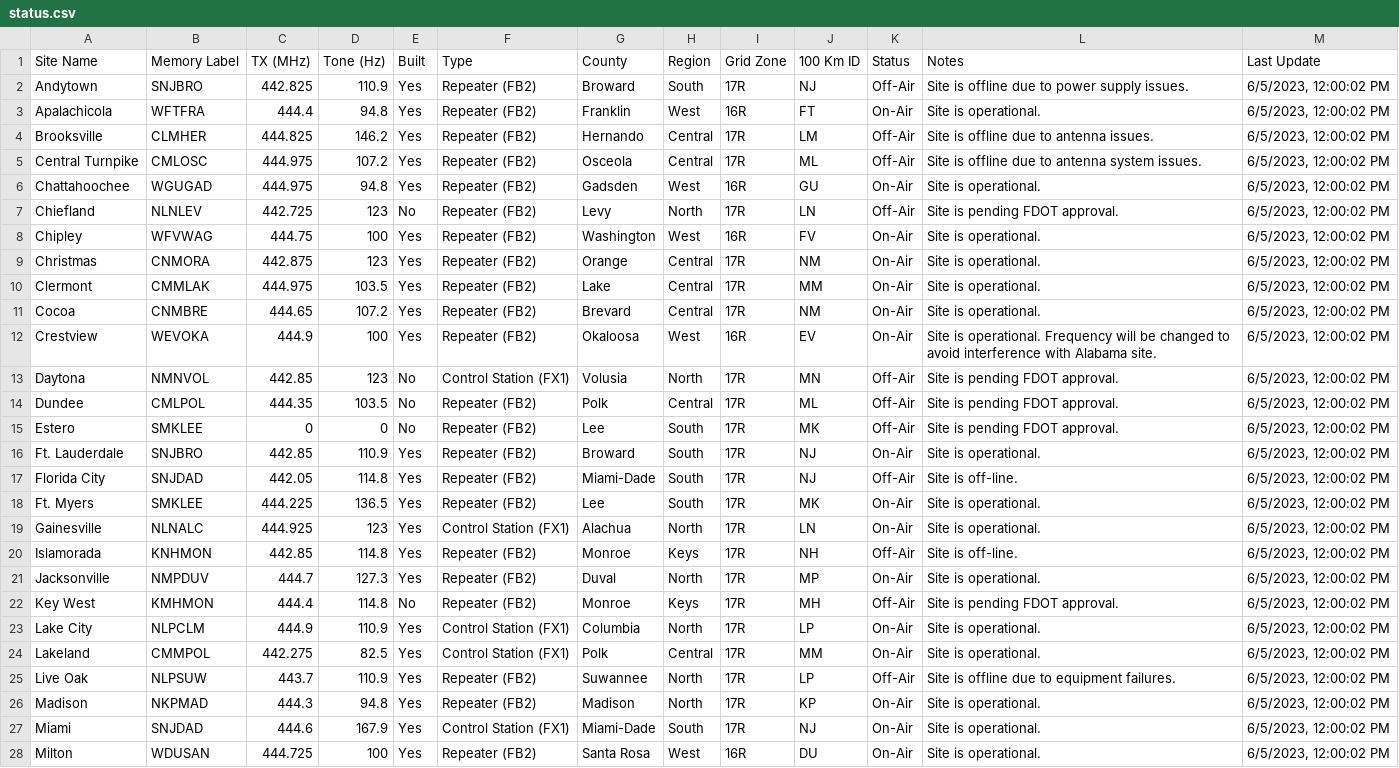
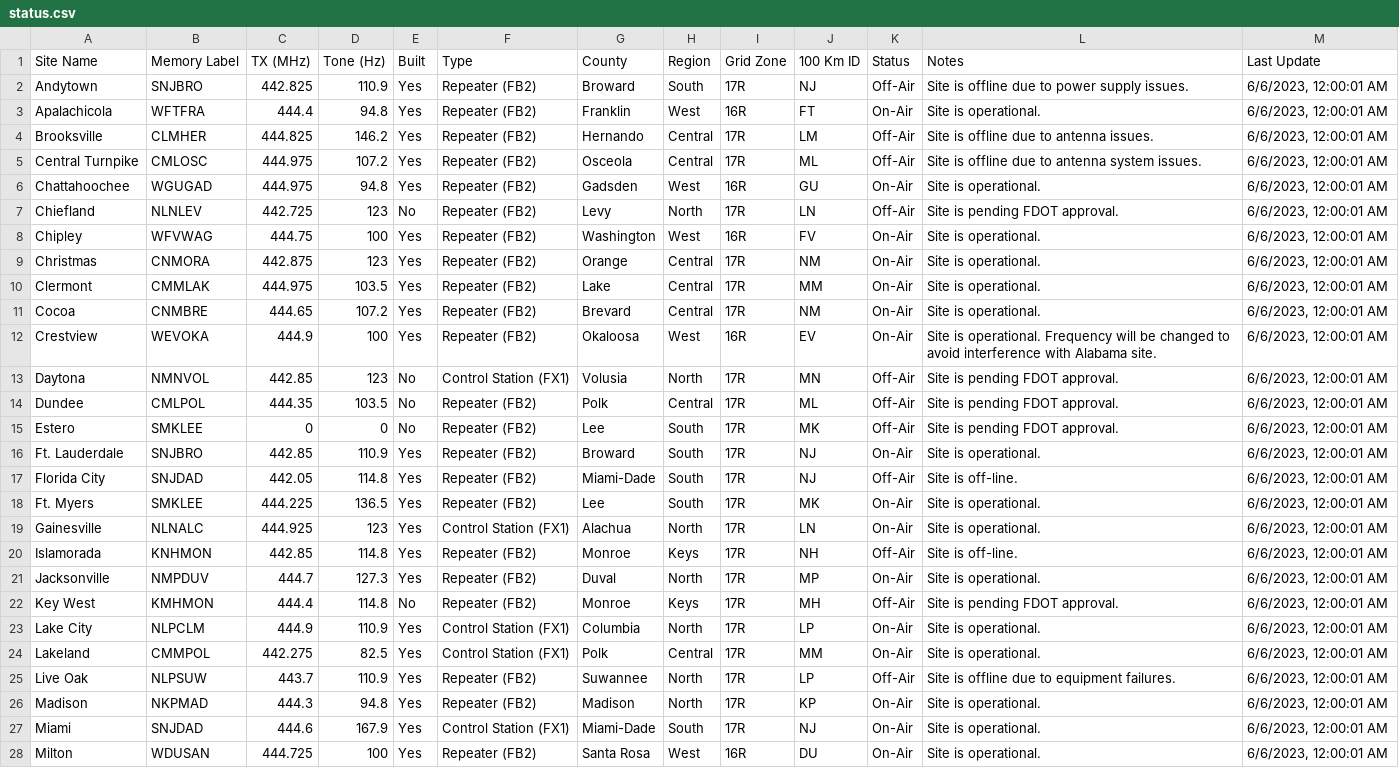
Before and after one commit to anars/SARnet, a CSV file: status.csv, drawn as a sheet; only a part is shown; the diff covers the shown part only; the diff names each change by its address in the sheet, - before the commit and + after, or states it on an @@ line.

```diff
--- a/status.csv
+++ b/status.csv
-M2:M28 (Last Update): 6/5/2023, 12:00:02 PM
+M2:M28 (Last Update): 6/6/2023, 12:00:01 AM
```
Also changed, not shown: 17 edited cells elsewhere in this file, 3 other files.
